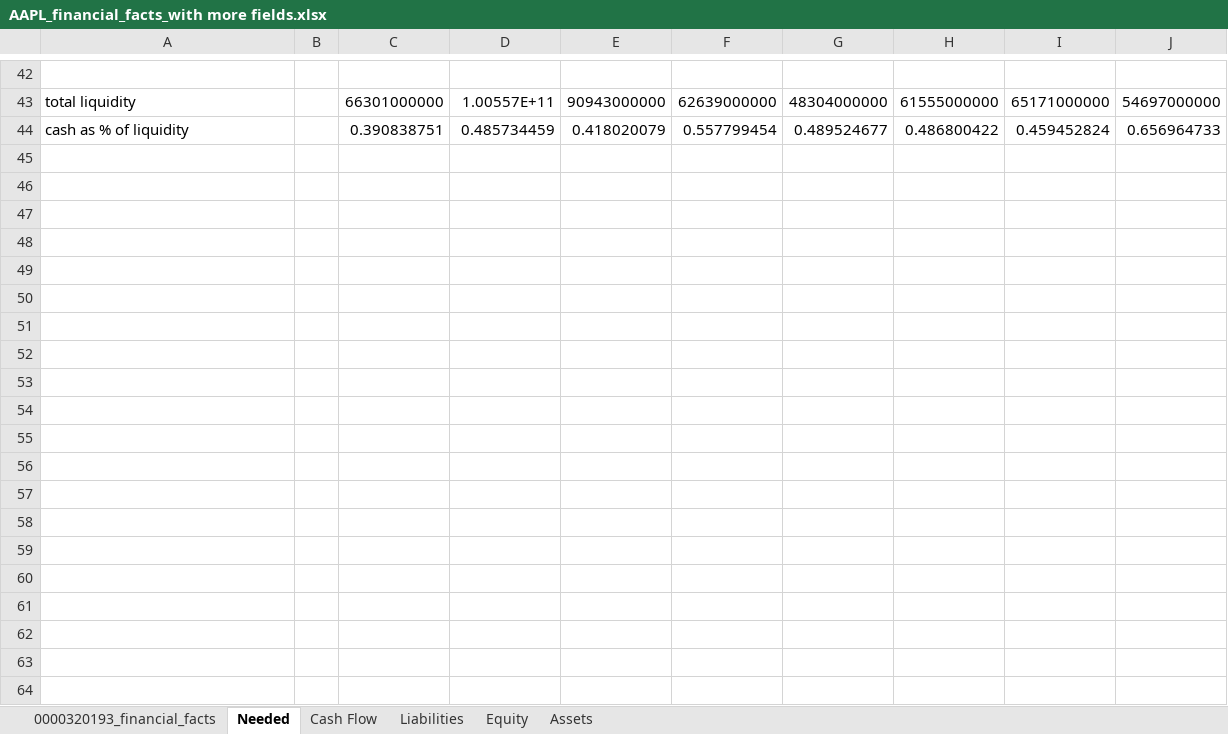
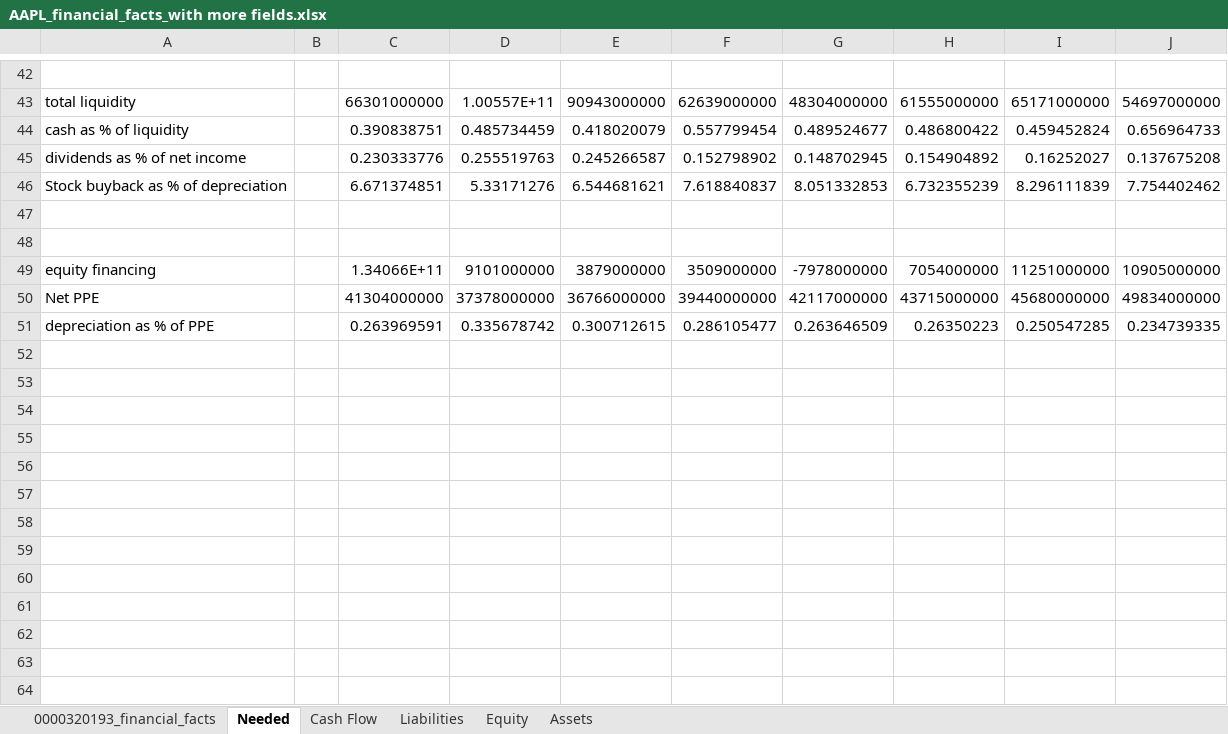
Before and after one commit to bubblic/MLCOETSRL2026-question1, an Excel workbook: AAPL_financial_facts_with more fields.xlsx, sheet Needed, drawn as a sheet; only a part is shown, gaps mark what is left out; values as stored, in another font and other column widths than the file's, no borders; charts and pictures not drawn; the diff covers the shown part only; the diff names each change by its address in the sheet, - before the commit and + after, or states it on an @@ line.

Commit message:
learn dividends using Lintner model to smooth it

```diff
--- a/AAPL_financial_facts_with more fields.xlsx (sheet Needed)
+++ b/AAPL_financial_facts_with more fields.xlsx (sheet Needed)
+row 45: dividends as % of net income |  | 0.230333776 | 0.255519763 | 0.245266587 | 0.152798902 | 0.148702945 | 0.154904892 | 0.16252027 | 0.137675208
+row 46: Stock buyback as % of depreciation |  | 6.671374851 | 5.33171276 | 6.544681621 | 7.618840837 | 8.051332853 | 6.732355239 | 8.296111839 | 7.754402462
+row 47: (empty)
+row 48: (empty)
+row 49: equity financing |  | 1.34066E+11 | 9101000000 | 3879000000 | 3509000000 | -7978000000 | 7054000000 | 11251000000 | 10905000000
+row 50: Net PPE |  | 41304000000 | 37378000000 | 36766000000 | 39440000000 | 42117000000 | 43715000000 | 45680000000 | 49834000000
+row 51: depreciation as % of PPE |  | 0.263969591 | 0.335678742 | 0.300712615 | 0.286105477 | 0.263646509 | 0.26350223 | 0.250547285 | 0.234739335
+row 52: (empty)
+row 53: (empty)
+row 54: (empty)
+row 55: (empty)
+row 56: (empty)
+row 57: (empty)
+row 58: (empty)
+row 59: (empty)
+row 60: (empty)
+row 61: (empty)
+row 62: (empty)
+row 63: (empty)
+row 64: (empty)
```
Also changed, not shown: 37 added rows elsewhere in this sheet, sheet Assets, charts or pictures, 2 other files.
